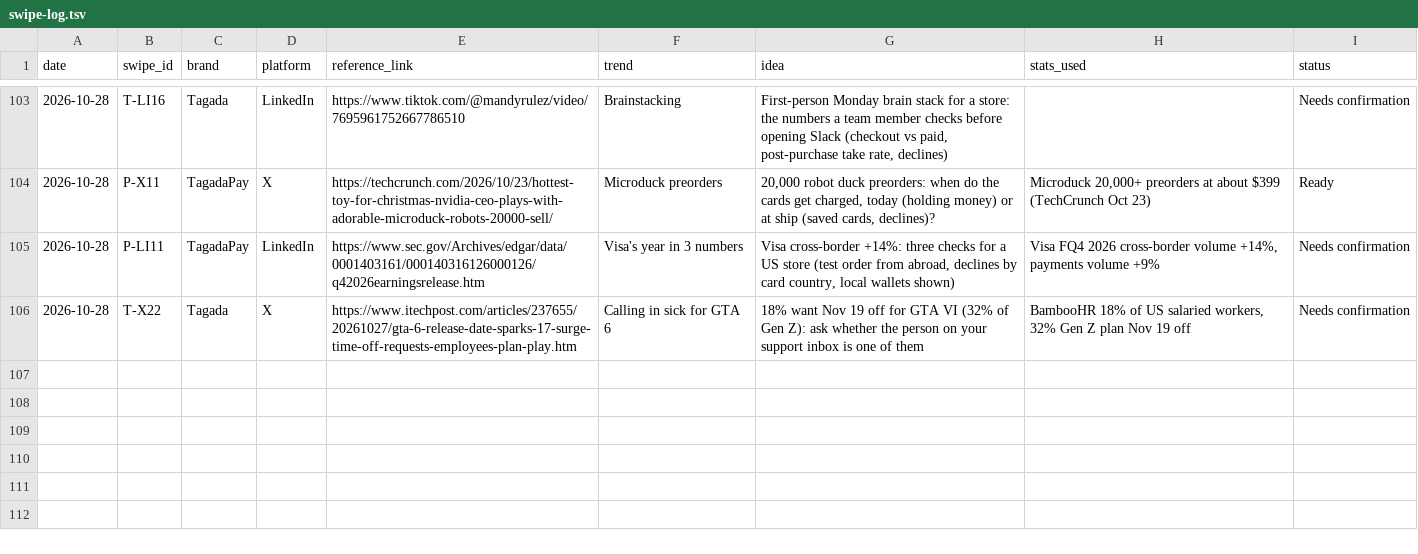
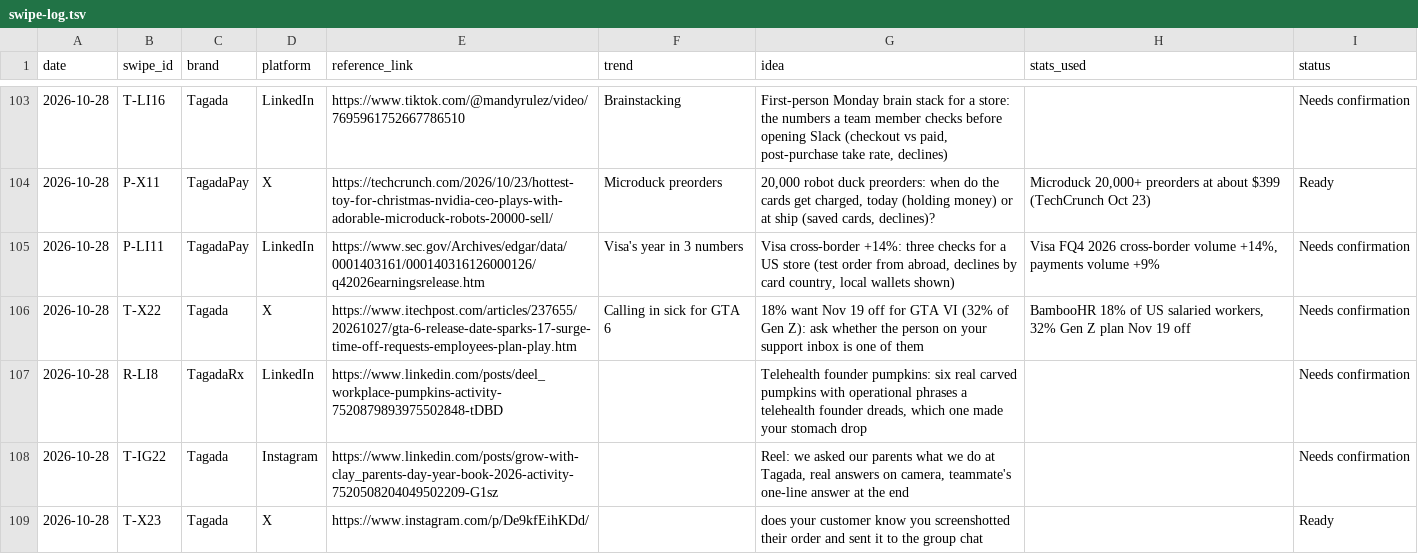
Before and after one commit to daminisolanki1309-netizen/tagadasocials, a TSV file: tagada/feed/swipe-log.tsv, drawn as a sheet; only a part is shown, gaps mark what is left out; the diff names each change by its address in the sheet, - before the commit and + after, or states it on an @@ line.

```diff
--- a/tagada/feed/swipe-log.tsv
+++ b/tagada/feed/swipe-log.tsv
+row 107: 2026-10-28 | R-LI8 | TagadaRx | LinkedIn | https://www.linkedin.com/posts/deel_workplace-pumpkins-activity-7520879893975502848-tDBD |  | Telehealth founder pumpkins: six real carved pumpkins with operational phrases a telehealth founder dreads, which one made your stomach drop |  | Needs confirmation
+row 108: 2026-10-28 | T-IG22 | Tagada | Instagram | https://www.linkedin.com/posts/grow-with-clay_parents-day-year-book-2026-activity-7520508204049502209-G1sz |  | Reel: we asked our parents what we do at Tagada, real answers on camera, teammate's one-line answer at the end |  | Needs confirmation
+row 109: 2026-10-28 | T-X23 | Tagada | X | https://www.instagram.com/p/De9kfEihKDd/ |  | does your customer know you screenshotted their order and sent it to the group chat |  | Ready
```
Also changed, not shown: 38 other files.
